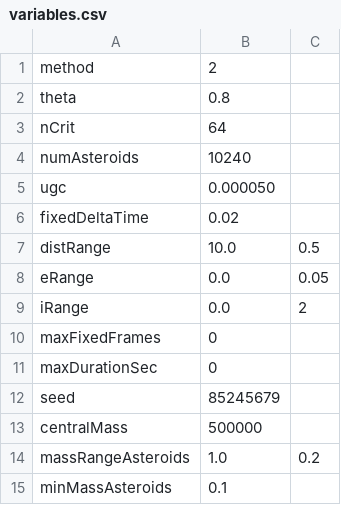
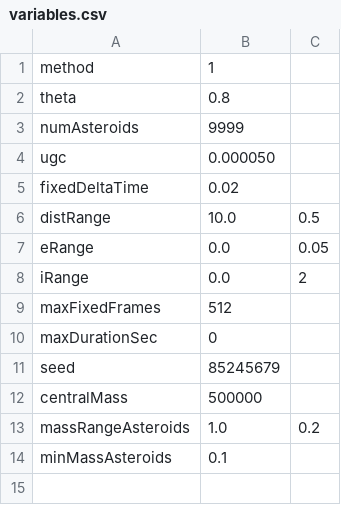
Before and after one commit to Ivyyy294/hardware-accelerated-barnes-hut, a CSV file: AsteroidSimulation/variables.csv, drawn as a sheet.

```diff
--- a/AsteroidSimulation/variables.csv
+++ b/AsteroidSimulation/variables.csv
@@ -1,5 +1,4 @@
-method;2
+method;1
 theta;0.8
-nCrit;64
-numAsteroids;10240
+numAsteroids;9999
 ugc;0.000050
@@ -9,3 +8,3 @@ eRange;0.0;0.05
 iRange;0.0;2
-maxFixedFrames;0
+maxFixedFrames;512
 maxDurationSec;0
```
Also changed, not shown: 7 other files.
